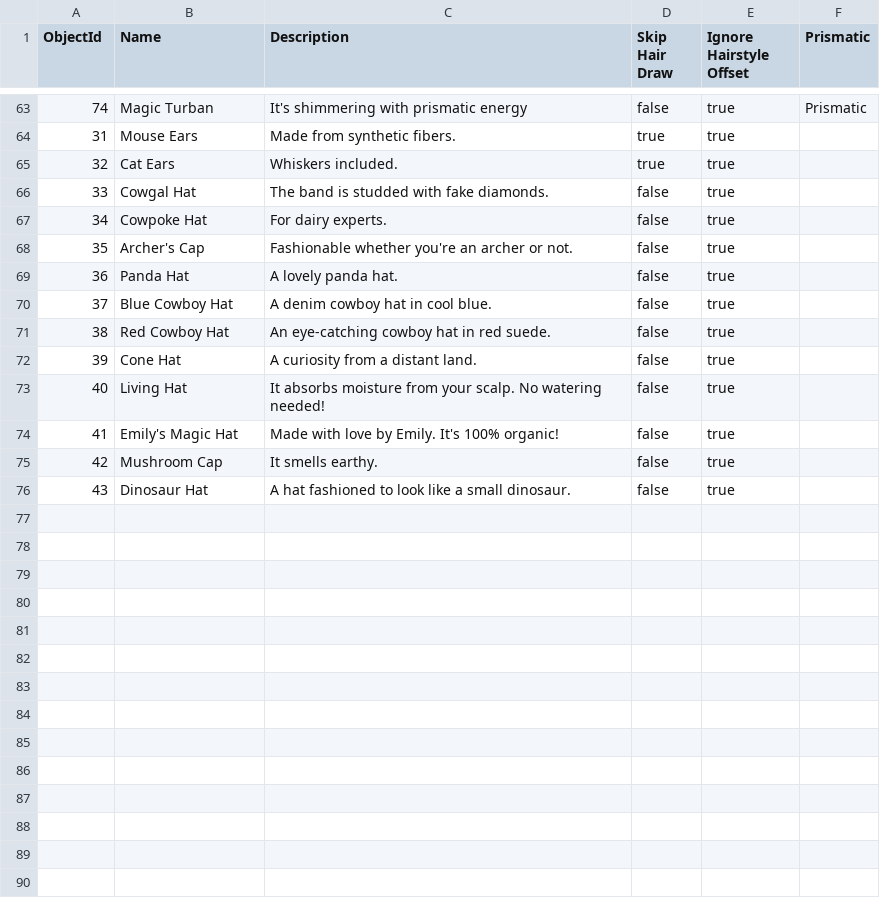
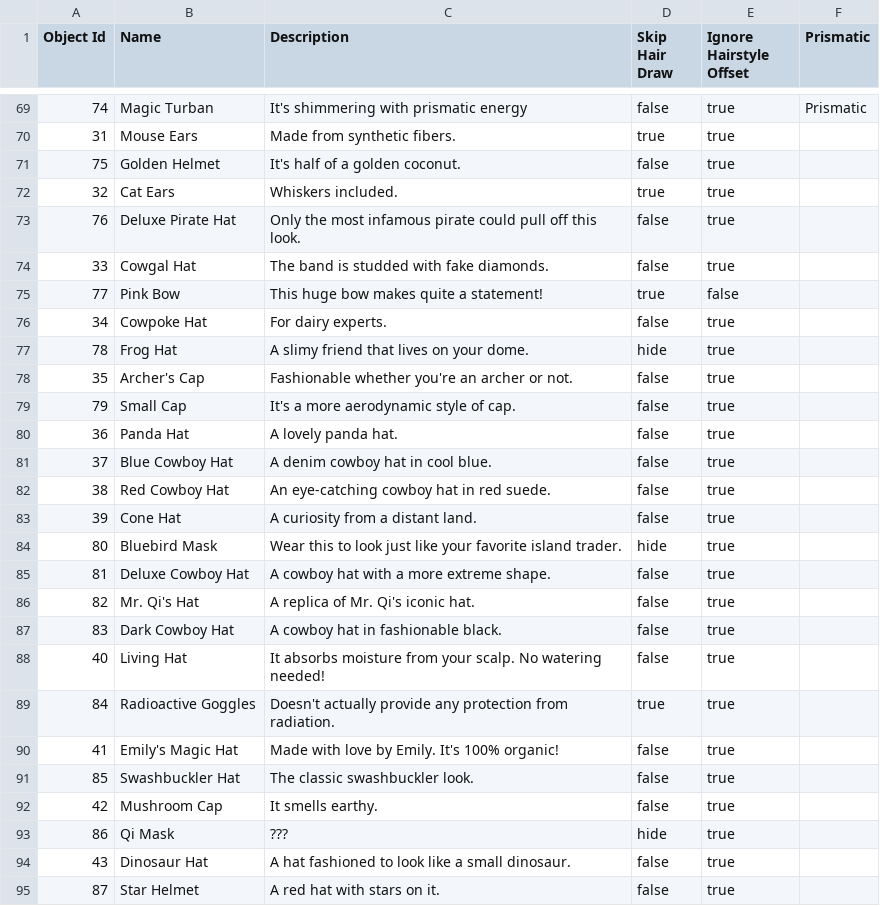
Before and after one commit to aftonsteps/stardewdata, a CSV file: Hats.csv, drawn as a sheet; only a part is shown, gaps mark what is left out; the diff covers the shown part only.

```diff
--- a/Hats.csv
+++ b/Hats.csv
@@ -1 +1 @@
-"ObjectId","Name","Description","Skip Hair Draw","Ignore Hairstyle Offset","Prismatic"
+"Object Id","Name","Description","Skip Hair Draw","Ignore Hairstyle Offset","Prismatic"
@@ -64,6 +70,11 @@
 "31","Mouse Ears","Made from synthetic fibers.","true","true",
+"75","Golden Helmet","It's half of a golden coconut.","false","true",
 "32","Cat Ears","Whiskers included.","true","true",
+"76","Deluxe Pirate Hat","Only the most infamous pirate could pull off this look.","false","true",
 "33","Cowgal Hat","The band is studded with fake diamonds.","false","true",
+"77","Pink Bow","This huge bow makes quite a statement!","true","false",
 "34","Cowpoke Hat","For dairy experts.","false","true",
+"78","Frog Hat","A slimy friend that lives on your dome.","hide","true",
 "35","Archer's Cap","Fashionable whether you're an archer or not.","false","true",
+"79","Small Cap","It's a more aerodynamic style of cap.","false","true",
 "36","Panda Hat","A lovely panda hat.","false","true",
@@ -72,5 +83,13 @@
 "39","Cone Hat","A curiosity from a distant land.","false","true",
+"80","Bluebird Mask","Wear this to look just like your favorite island trader.","hide","true",
+"81","Deluxe Cowboy Hat","A cowboy hat with a more extreme shape.","false","true",
+"82","Mr. Qi's Hat","A replica of Mr. Qi's iconic hat.","false","true",
+"83","Dark Cowboy Hat","A cowboy hat in fashionable black.","false","true",
 "40","Living Hat","It absorbs moisture from your scalp. No watering needed!","false","true",
+"84","Radioactive Goggles","Doesn't actually provide any protection from radiation.","true","true",
 "41","Emily's Magic Hat","Made with love by Emily. It's 100% organic!","false","true",
+"85","Swashbuckler Hat","The classic swashbuckler look.","false","true",
 "42","Mushroom Cap","It smells earthy.","false","true",
+"86","Qi Mask","???","hide","true",
 "43","Dinosaur Hat","A hat fashioned to look like a small dinosaur.","false","true",
+"87","Star Helmet","A red hat with stars on it.","false","true",
```
Also changed, not shown: 6 added rows elsewhere in this file, Big Craftables.csv, Locations.csv, 37 other files.
